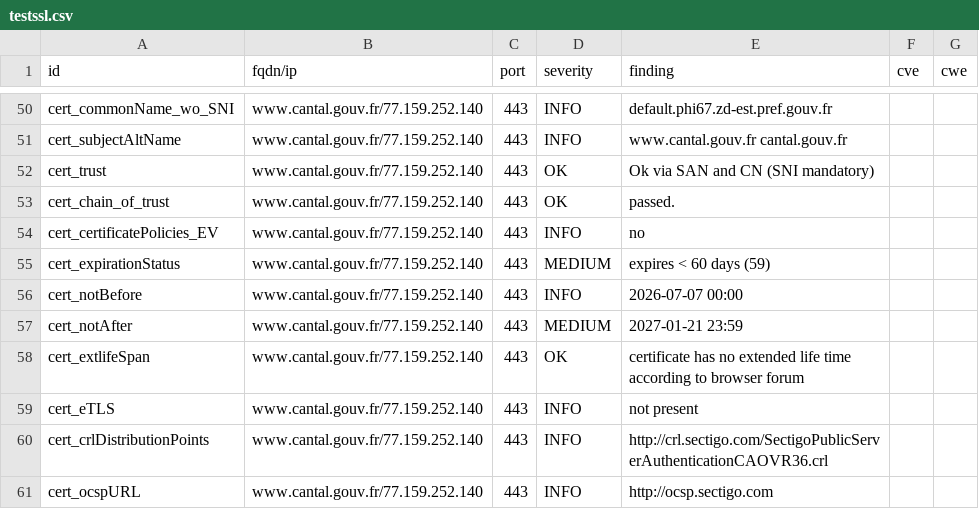
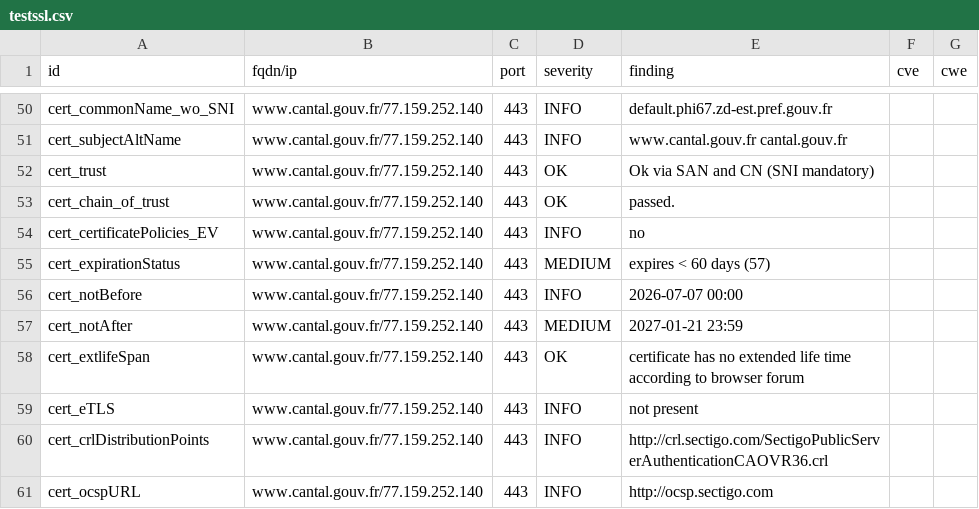
Before and after one commit to dnum-mi/dashlord, a CSV file: results/aHR0cHM6Ly93d3cuY2FudGFsLmdvdXYuZnI=/testssl.csv, drawn as a sheet; only a part is shown, gaps mark what is left out.

```diff
--- a/results/aHR0cHM6Ly93d3cuY2FudGFsLmdvdXYuZnI=/testssl.csv
+++ b/results/aHR0cHM6Ly93d3cuY2FudGFsLmdvdXYuZnI=/testssl.csv
@@ -54,3 +54,3 @@
 "cert_certificatePolicies_EV","www.cantal.gouv.fr/77.159.252.140","443","INFO","no","",""
-"cert_expirationStatus","www.cantal.gouv.fr/77.159.252.140","443","MEDIUM","expires < 60 days (59)","",""
+"cert_expirationStatus","www.cantal.gouv.fr/77.159.252.140","443","MEDIUM","expires < 60 days (57)","",""
 "cert_notBefore","www.cantal.gouv.fr/77.159.252.140","443","INFO","2026-07-07 00:00","",""
```
Also changed, not shown: 7 other files.
